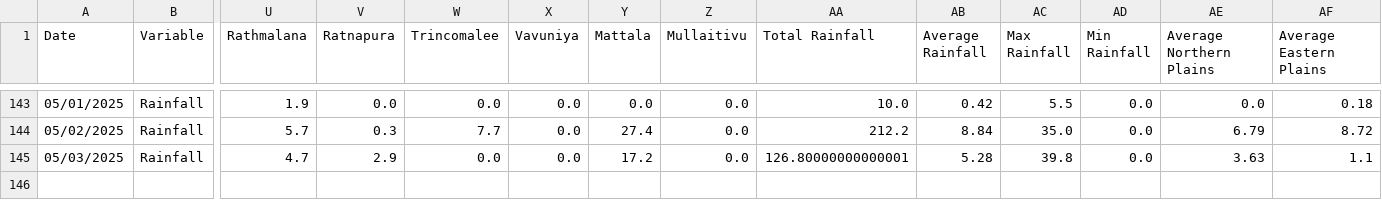
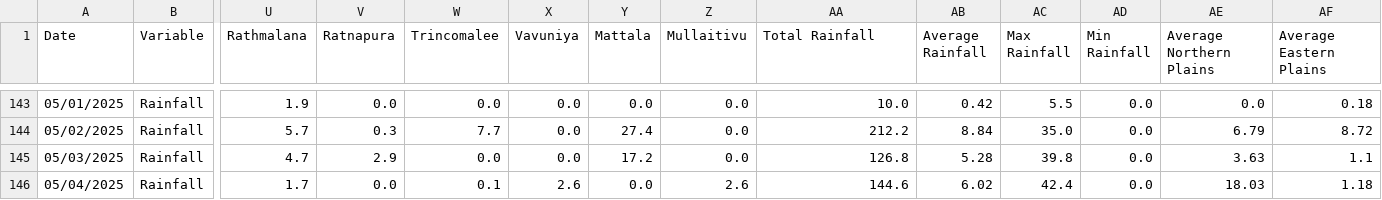
Before and after one commit to Metdata04/download_metdata, a CSV file: extracted_data/metstation_rainfall.csv, drawn as a sheet; only a part is shown, gaps mark what is left out; rows hold the shown columns only; the diff names each change by its address in the sheet, - before the commit and + after, or states it on an @@ line.

Commit message:
Extracted metstation 8days rainfall data from climate update PDF

```diff
--- a/extracted_data/metstation_rainfall.csv
+++ b/extracted_data/metstation_rainfall.csv
-AA145 (Total Rainfall): 126.80000000000001
+AA145 (Total Rainfall): 126.8
+row 146: 05/04/2025 | Rainfall | 1.7 | 0.0 | 0.1 | 2.6 | 0.0 | 2.6 | 144.6 | 6.02 | 42.4 | 0.0 | 18.03 | 1.18
```
